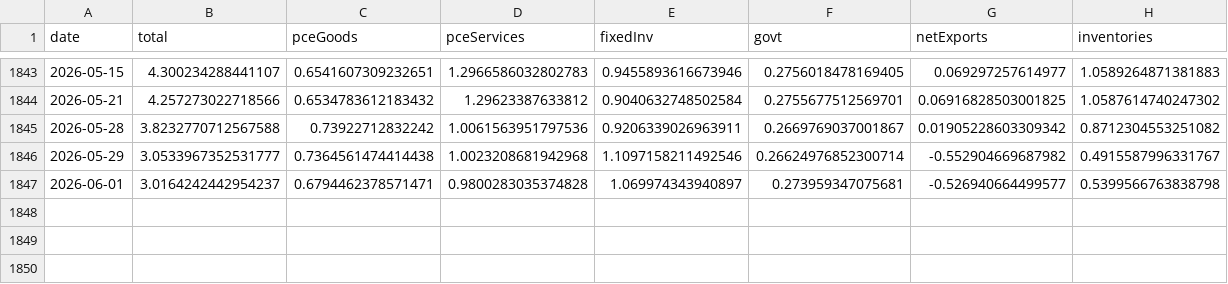
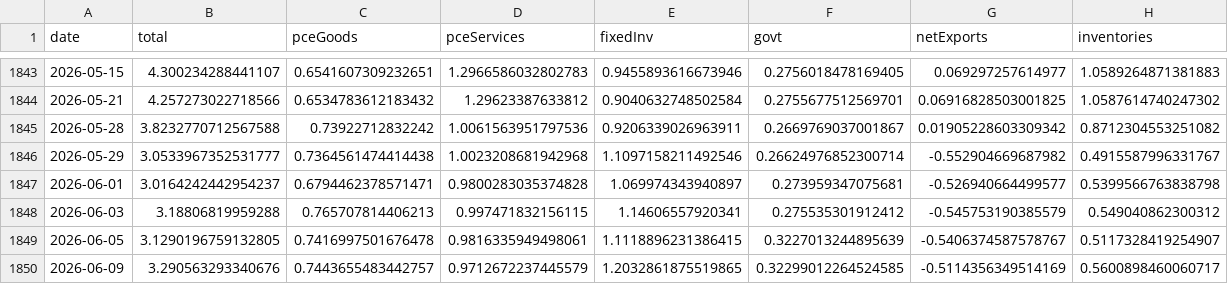
Before and after one commit to smallfishmacro-Git/macro-regime, a CSV file: data/cache/gdpnow_components.csv, drawn as a sheet; only a part is shown, gaps mark what is left out.

Commit message:
chore(data): daily ingest 2026-06-10
NORMAL/SLOWING · GDPNow 3.29 · NY 2.67

```diff
--- a/data/cache/gdpnow_components.csv
+++ b/data/cache/gdpnow_components.csv
@@ -1847 +1847,4 @@ date,total,pceGoods,pceServices,fixedInv,govt,netExports,inventories
 2026-06-01,3.0164242442954237,0.6794462378571471,0.9800283035374828,1.069974343940897,0.273959347075681,-0.526940664499577,0.5399566763838798
+2026-06-03,3.18806819959288,0.765707814406213,0.997471832156115,1.14606557920341,0.275535301912412,-0.545753190385579,0.549040862300312
+2026-06-05,3.1290196759132805,0.7416997501676478,0.9816335949498061,1.1118896231386415,0.3227013244895639,-0.5406374587578767,0.5117328419254907
+2026-06-09,3.290563293340676,0.7443655483442757,0.9712672237445579,1.2032861875519865,0.32299012264524585,-0.5114356349514169,0.5600898460060717
```
Also changed, not shown: 6 other files.
